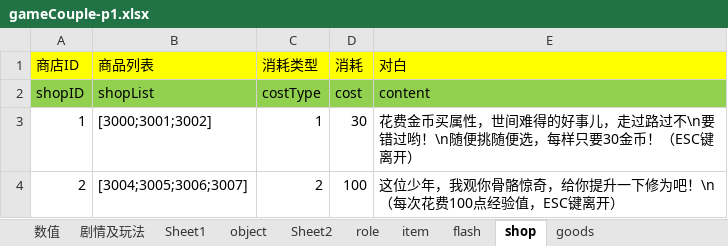
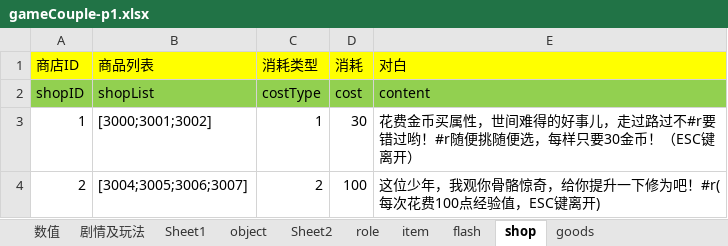
Before and after one commit to likang7/rpg_demo, an Excel workbook: comment/gameCouple-p1.xlsx, sheet shop, drawn as a sheet; values as stored, in another font and other column widths than the file's, no borders; the diff names each change by its address in the sheet, - before the commit and + after, or states it on an @@ line.

```diff
--- a/comment/gameCouple-p1.xlsx (sheet shop)
+++ b/comment/gameCouple-p1.xlsx (sheet shop)
-E3 (对白): …过路过不\n要错过哟！\n随便挑随…
+E3 (对白): …过路过不#r要错过哟！#r随便挑随…
-E4 (对白): 这位少年，我观你骨骼惊奇，给你提升一下修为吧！\n（每次花费100点经验值，ESC键离开）
+E4 (对白): 这位少年，我观你骨骼惊奇，给你提升一下修为吧！#r(每次花费100点经验值，ESC键离开)
```
Also changed, not shown: 11 other files.
